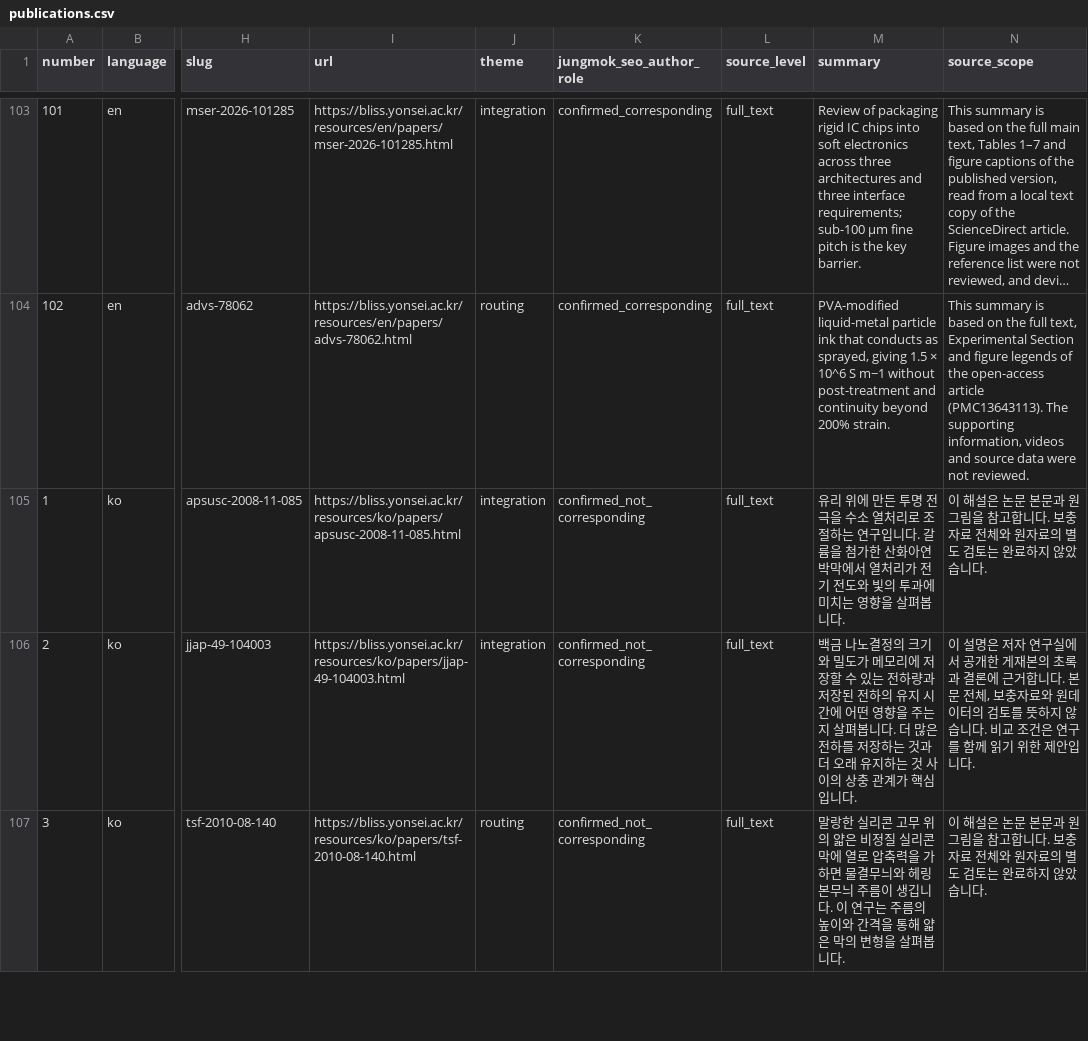
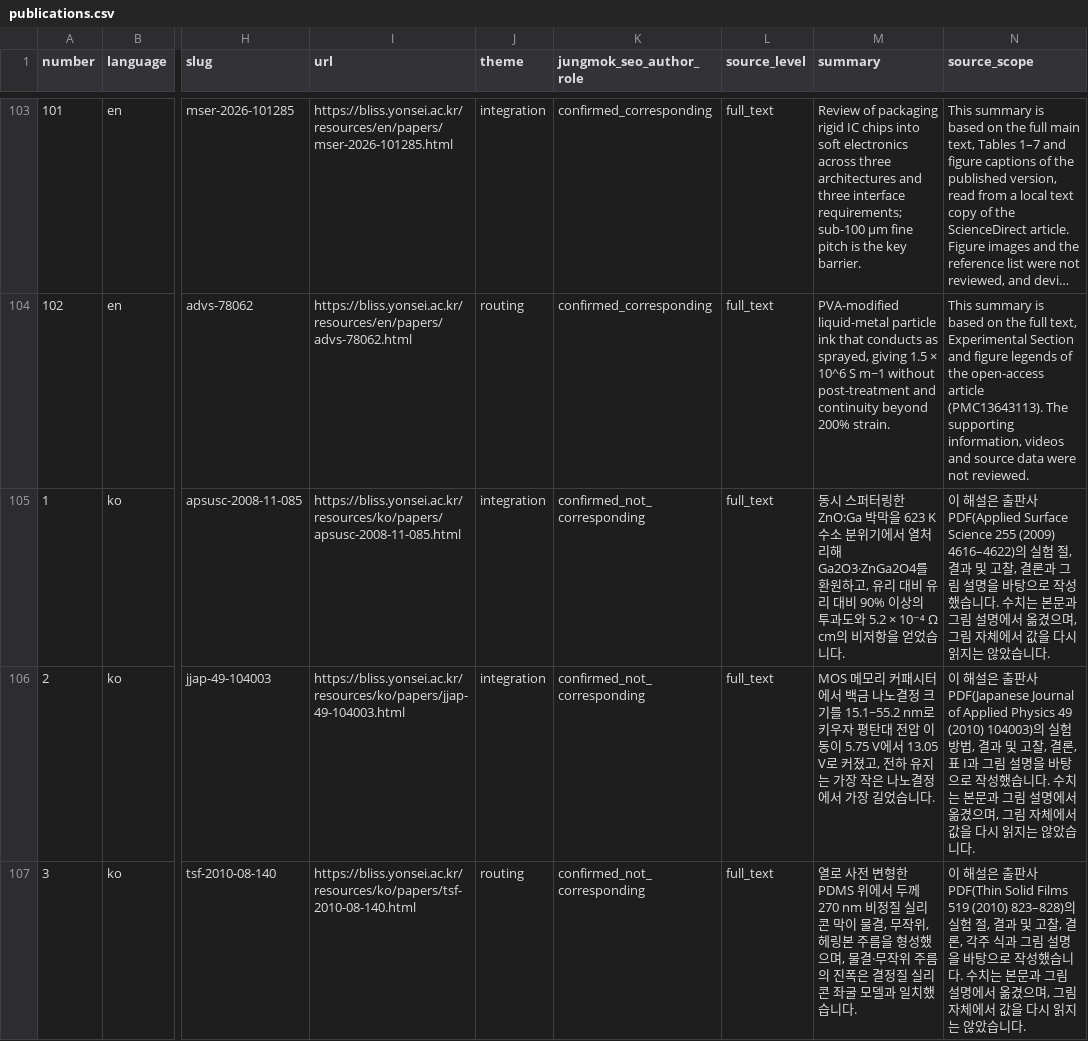
Before and after one commit to jungmokseo/bliss-lab-website, a CSV file: resources/data/publications.csv, drawn as a sheet; only a part is shown, gaps mark what is left out; long unchanged cells end in …; the diff covers the shown part only; the diff names each change by its address in the sheet, - before the commit and + after, or states it on an @@ line.

```diff
--- a/resources/data/publications.csv
+++ b/resources/data/publications.csv
-M105 (summary): 유리 위에 만든 투명 전극을 수소 열처리로 조절하는 연구입니다. 갈륨을 첨가한 산화아연 박막에서 열처리가 전기 전도와 빛의 투과에 미치는 영향을 살펴봅니다.
+M105 (summary): 동시 스퍼터링한 ZnO:Ga 박막을 623 K 수소 분위기에서 열처리해 Ga2O3·ZnGa2O4를 환원하고, 유리 대비 유리 대비 90% 이상의 투과도와 5.2 × 10⁻⁴ Ω cm의 비저항을 얻었습니다.
-N105 (source_scope): …해설은 논문 본문과 원그림을 참고합니다. 보충자료 전체와 원자료의 별도 검토는 완료하지 않았습…
+N105 (source_scope): …해설은 출판사 PDF(Applied Surface Science 255 (2009) 4616–4622)의 실험 절, 결과 및 고찰, 결론과 그림 설명을 바탕으로 작성했습니다. 수치는 본문과 그림 설명에서 옮겼으며, 그림 자체에서 값을 다시 읽지는 않았습…
-M106 (summary): 백금 나노결정의 크기와 밀도가 메모리에 저장할 수 있는 전하량과 저장된 전하의 유지 시간에 어떤 영향을 주는지 살펴봅니다. 더 많은 전하를 저장하는 것과 더 오래 유지하는 것 사이의 상충 관계가 핵심입니다.
+M106 (summary): MOS 메모리 커패시터에서 백금 나노결정 크기를 15.1~55.2 nm로 키우자 평탄대 전압 이동이 5.75 V에서 13.05 V로 커졌고, 전하 유지는 가장 작은 나노결정에서 가장 길었습니다.
-N106 (source_scope): 이 설명은 저자 연구실에서 공개한 게재본의 초록과 결론에 근거합니다. 본문 전체, 보충자료와 원데이터의 검토를 뜻하지 않습니다. 비교 조건은 연구를 함께 읽기 위한 제안입니다.
+N106 (source_scope): 이 해설은 출판사 PDF(Japanese Journal of Applied Physics 49 (2010) 104003)의 실험 방법, 결과 및 고찰, 결론, 표 I과 그림 설명을 바탕으로 작성했습니다. 수치는 본문과 그림 설명에서 옮겼으며, 그림 자체에서 값을 다시 읽지는 않았습니다.
-M107 (summary): 말랑한 실리콘 고무 위의 얇은 비정질 실리콘 막에 열로 압축력을 가하면 물결무늬와 헤링본무늬 주름이 생깁니다. 이 연구는 주름의 높이와 간격을 통해 얇은 막의 변형을 살펴봅니다.
+M107 (summary): 열로 사전 변형한 PDMS 위에서 두께 270 nm 비정질 실리콘 막이 물결, 무작위, 헤링본 주름을 형성했으며, 물결·무작위 주름의 진폭은 결정질 실리콘 좌굴 모델과 일치했습니다.
-N107 (source_scope): …해설은 논문 본문과 원그림을 참고합니다. 보충자료 전체와 원자료의 별도 검토는 완료하지 않았습…
+N107 (source_scope): …해설은 출판사 PDF(Thin Solid Films 519 (2010) 823–828)의 실험 절, 결과 및 고찰, 결론, 각주 식과 그림 설명을 바탕으로 작성했습니다. 수치는 본문과 그림 설명에서 옮겼으며, 그림 자체에서 값을 다시 읽지는 않았습…
```
Also changed, not shown: 42 edited cells elsewhere in this file, 34 other files.
